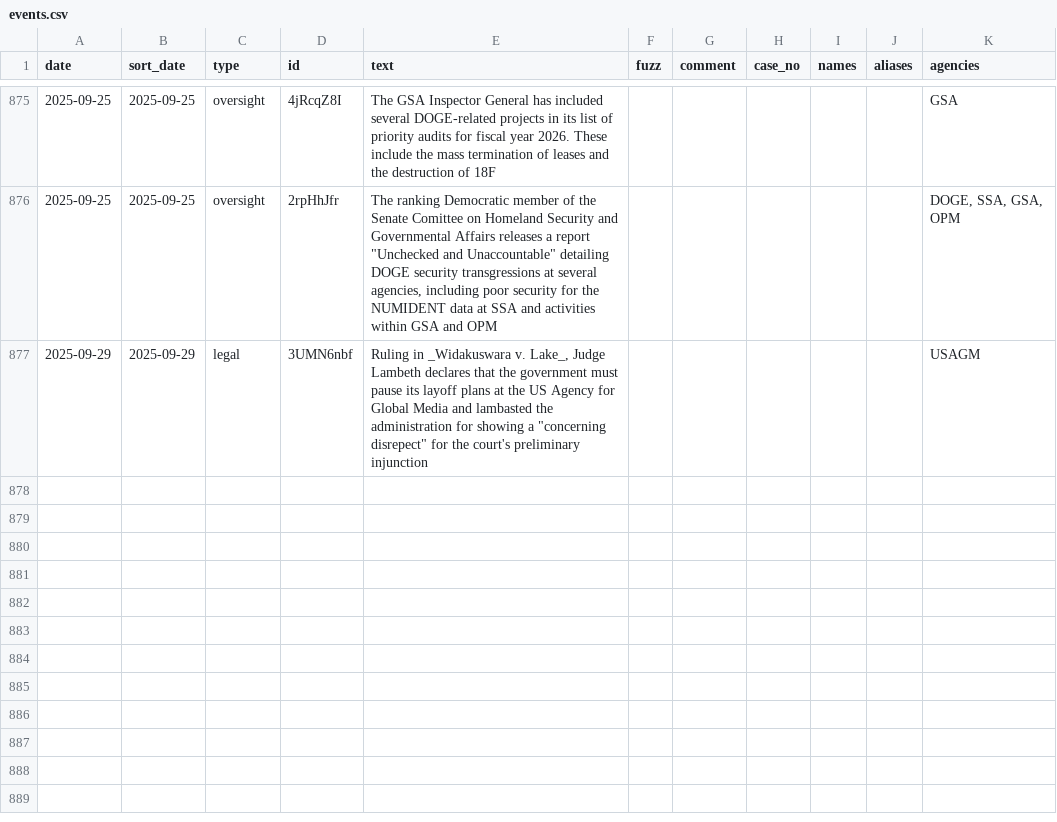
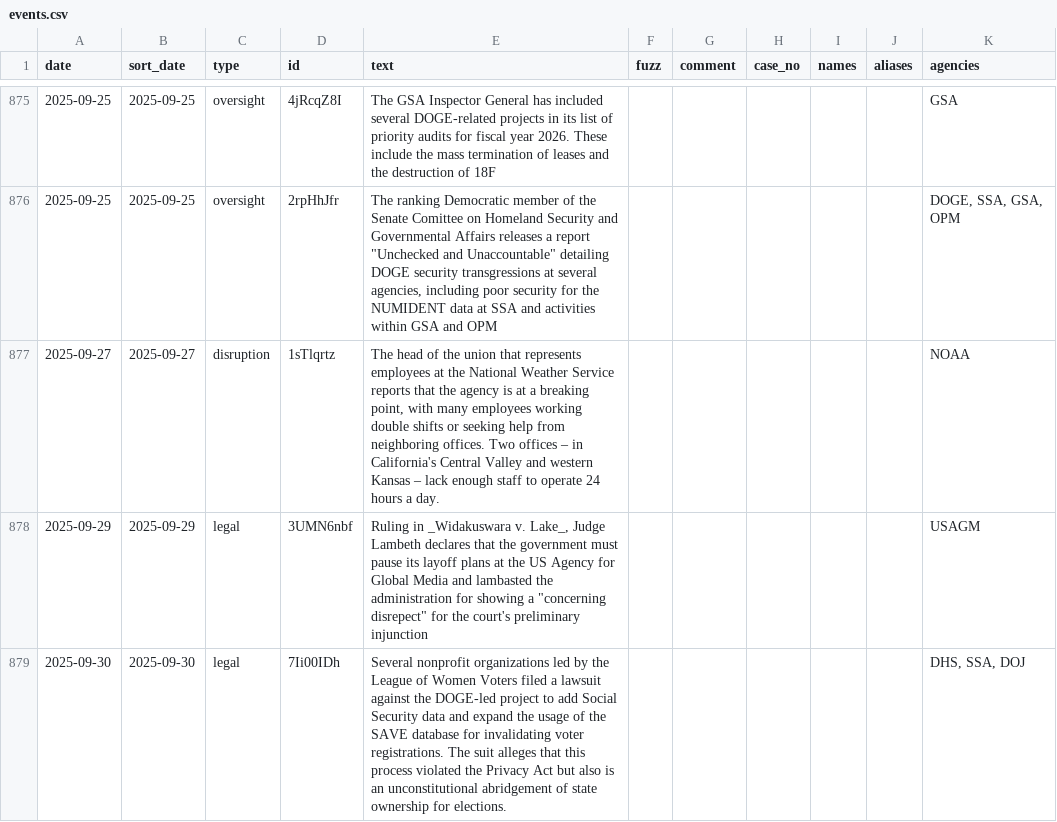
Before and after one commit to harrisj/doge_track, a CSV file: src/csv/events.csv, drawn as a sheet; only a part is shown, gaps mark what is left out; the diff names each change by its address in the sheet, - before the commit and + after, or states it on an @@ line.

```diff
--- a/src/csv/events.csv
+++ b/src/csv/events.csv
+row 877: 2025-09-27 | 2025-09-27 | disruption | 1sTlqrtz | The head of the union that represents employees at the National Weather Service reports that the agency is at a breaking point, with many employees working double shifts or seeking help from neighboring offices. Two offices – in California's Central Valley and western Kansas – lack enough staff to operate 24 hours a day. |  |  |  |  |  | NOAA
+row 879: 2025-09-30 | 2025-09-30 | legal | 7Ii00IDh | Several nonprofit organizations led by the League of Women Voters filed a lawsuit against the DOGE-led project to add Social Security data and expand the usage of the SAVE database for invalidating voter registrations. The suit alleges that this process violated the Privacy Act but also is an unconstitutional abridgement of state ownership for elections. |  |  |  |  |  | DHS, SSA, DOJ
```
Also changed, not shown: src/csv/agencies.csv, 4 other files.
